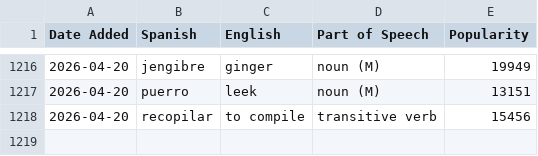
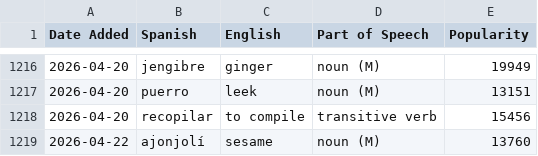
Before and after one commit to jessejeter/spanish-tools, a CSV file: spanishdict_vocab.csv, drawn as a sheet; only a part is shown, gaps mark what is left out.

```diff
--- a/spanishdict_vocab.csv
+++ b/spanishdict_vocab.csv
@@ -1218 +1218,2 @@
 2026-04-20,recopilar,to compile,transitive verb,15456
+2026-04-22,ajonjolí,sesame,noun (M),13760
```
